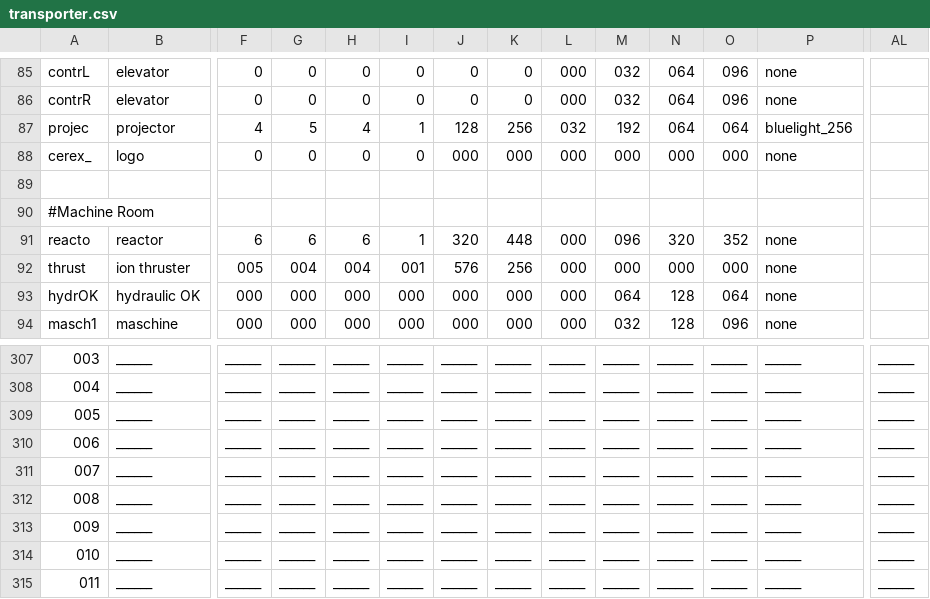
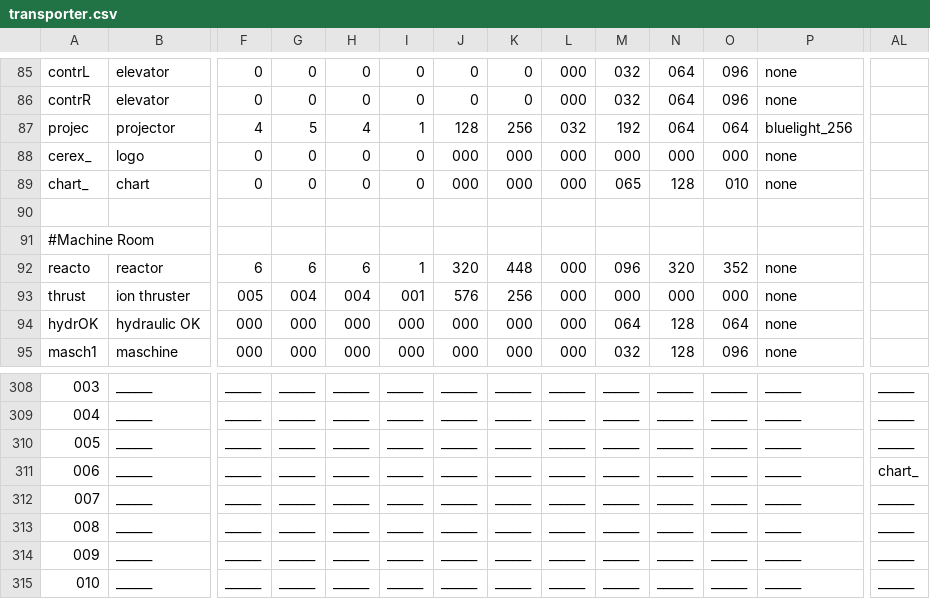
Before and after one commit to WolfgangBischoff/Progress, a CSV file: src/res/level/transporter.csv, drawn as a sheet; only a part is shown, gaps mark what is left out; the shorter side is filled out with more unchanged rows; addresses are those after the commit; rows hold the shown columns only; the diff names each change by its address in the sheet, - before the commit and + after, or states it on an @@ line.

```diff
--- a/src/res/level/transporter.csv
+++ b/src/res/level/transporter.csv
+row 89: chart_ | chart | 0 | 0 | 0 | 0 | 000 | 000 | 000 | 065 | 128 | 010 | none
-AL311: ______
+AL311: chart_
```
Also changed, not shown: src/res/level/crewdeck/crewdeck.csv, 4 other files.
